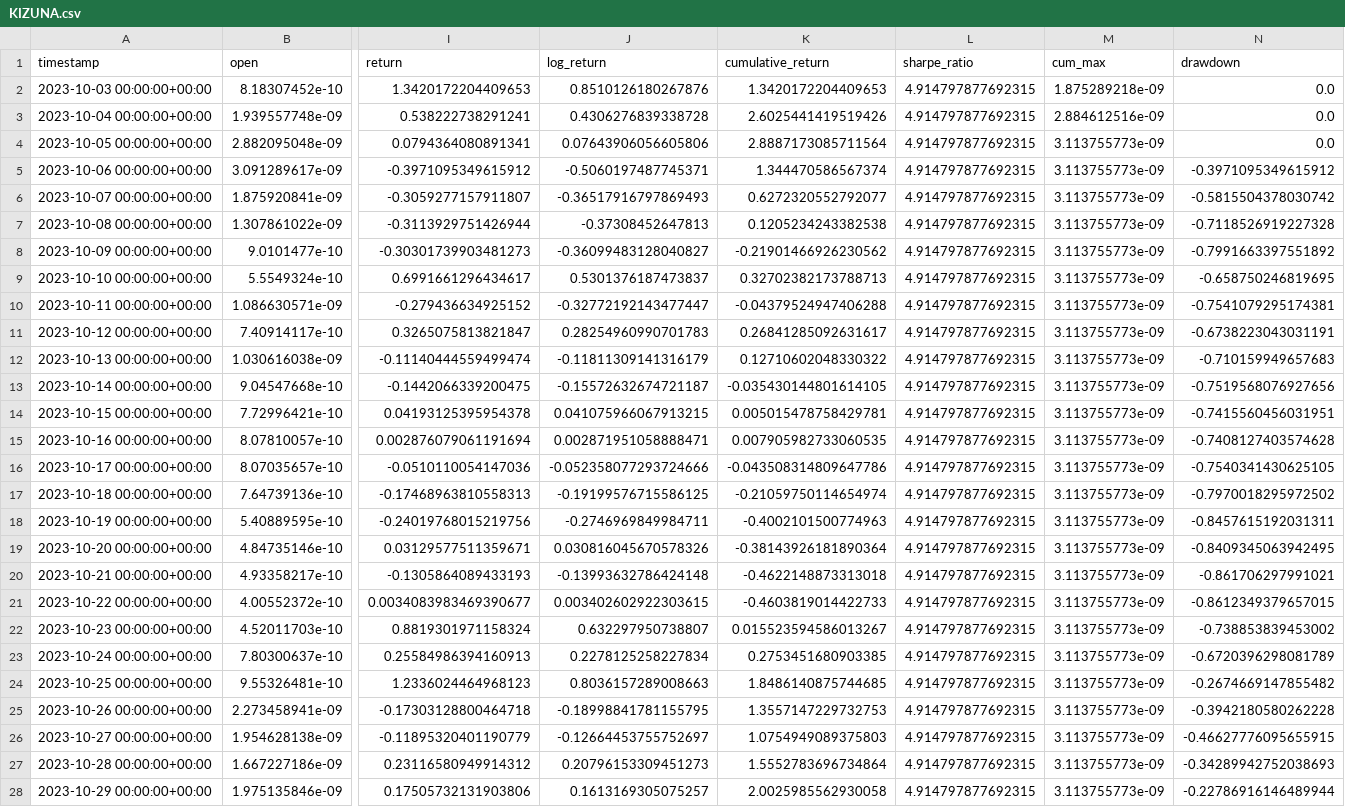
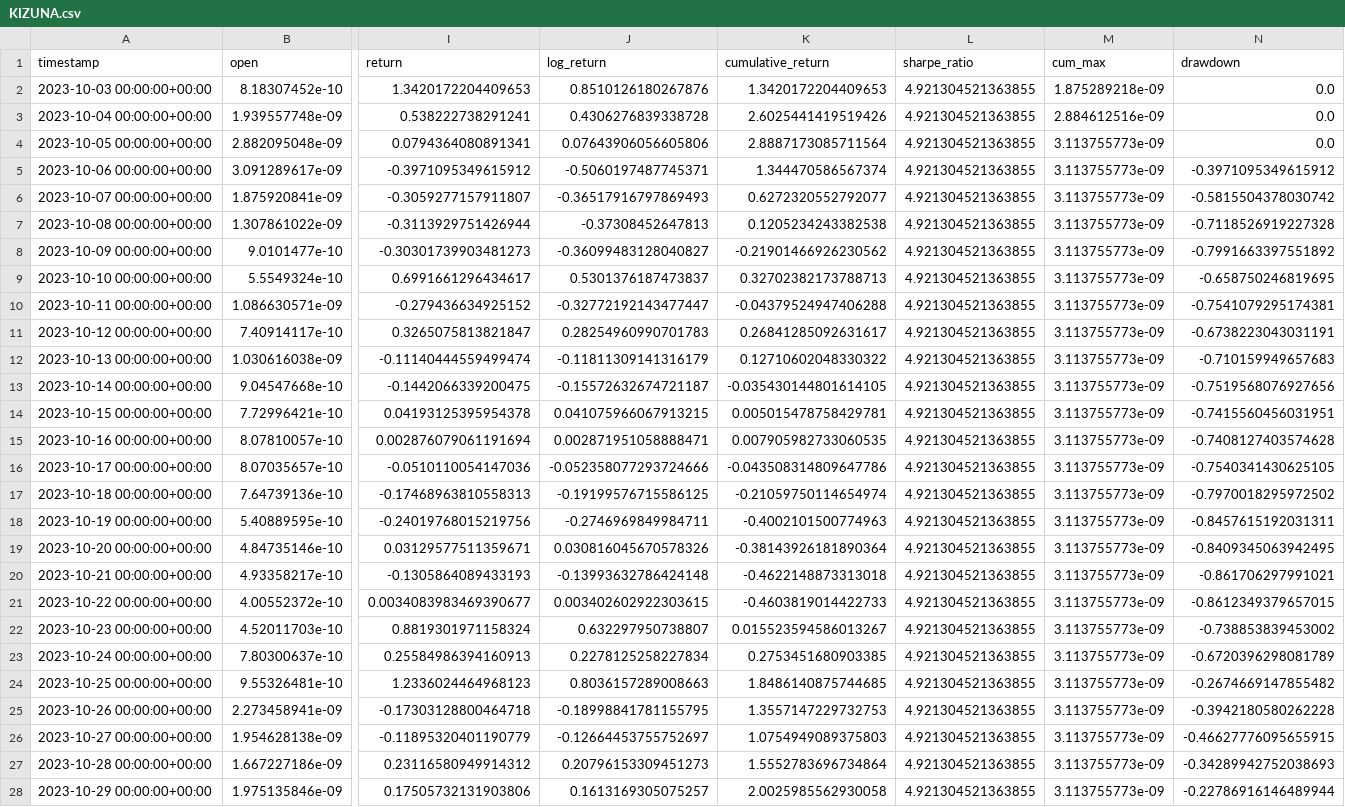
Before and after one commit to harshit4311/daily-rebalanced-index-pipeline, a CSV file: dataframes/oct23/KIZUNA.csv, drawn as a sheet; only a part is shown, gaps mark what is left out; the diff covers the shown part only; the diff names each change by its address in the sheet, - before the commit and + after, or states it on an @@ line.

```diff
--- a/dataframes/oct23/KIZUNA.csv
+++ b/dataframes/oct23/KIZUNA.csv
-L2:L28 (sharpe_ratio): 4.914797877692315
+L2:L28 (sharpe_ratio): 4.921304521363855
```
Also changed, not shown: 1 added row and 32 edited cells elsewhere in this file, dataframes/oct23/HAY.csv, dataframes/oct23/JOE.csv, 9 other files.
